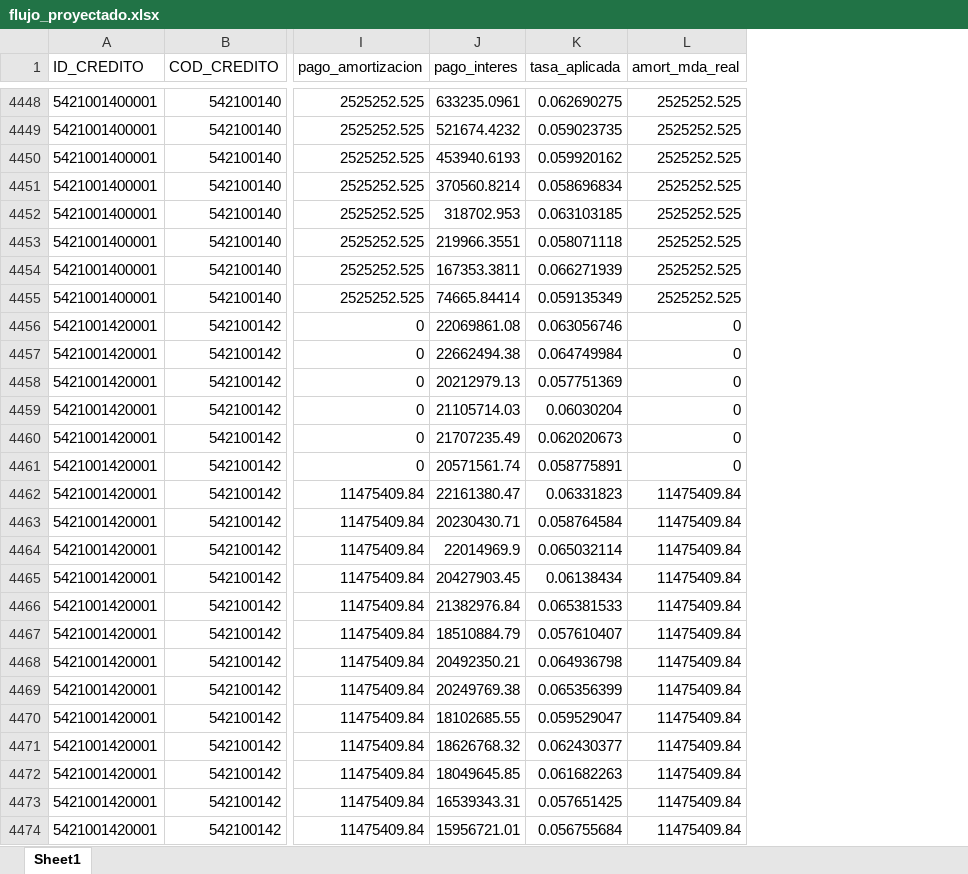
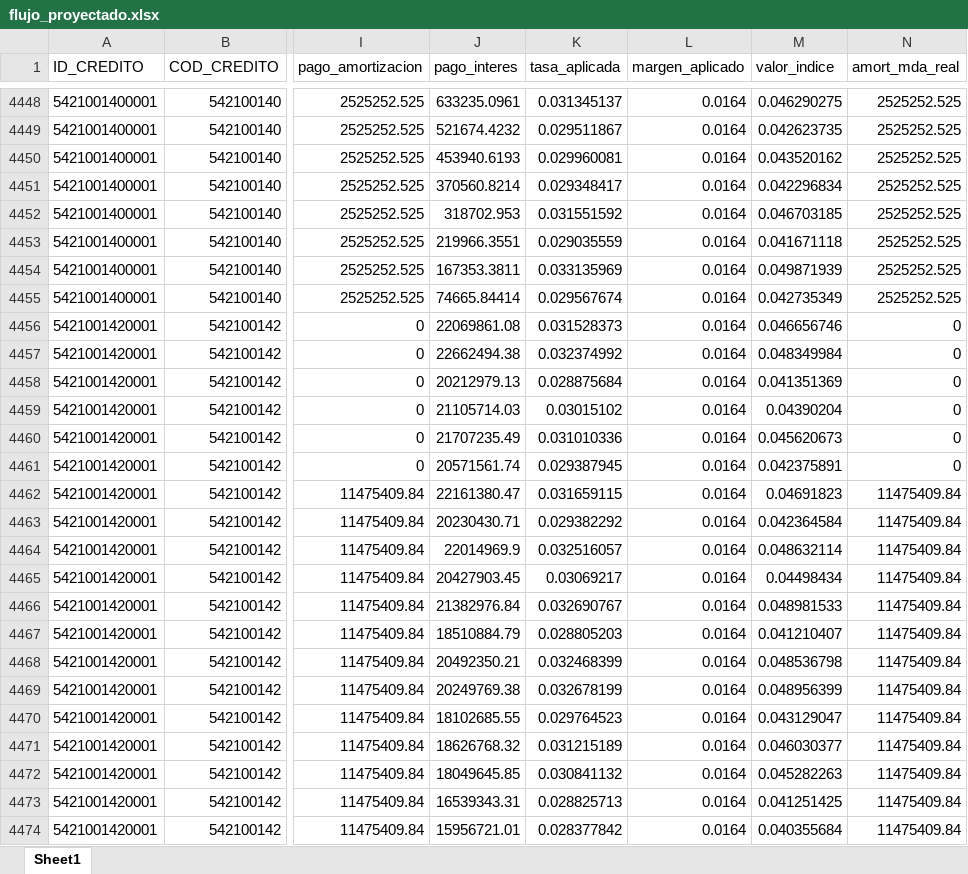
Before and after one commit to pguzman201510-maker/flujos_debt, an Excel workbook: flujo_proyectado.xlsx, sheet Sheet1, drawn as a sheet; only a part is shown, gaps mark what is left out; values as stored, in another font and other column widths than the file's, no borders; the diff covers the shown part only; the diff names each change by its address in the sheet, - before the commit and + after, or states it on an @@ line.

```diff
--- a/flujo_proyectado.xlsx (sheet Sheet1)
+++ b/flujo_proyectado.xlsx (sheet Sheet1)
+column L (margen_aplicado), rows 4448-4474: all 0.0164
+column M (valor_indice), rows 4448-4474: 0.046290275 | 0.042623735 | 0.043520162 | 0.042296834 | 0.046703185 | 0.041671118 | 0.049871939 | 0.042735349 | 0.046656746 | 0.048349984 | 0.041351369 | 0.04390204 | 0.045620673 | 0.042375891 | 0.04691823 | 0.042364584 | 0.048632114 | 0.04498434 | 0.048981533 | 0.041210407 | 0.048536798 | 0.048956399 | 0.043129047 | 0.046030377 | 0.045282263 | 0.041251425 | 0.040355684
-K4448 (tasa_aplicada): 0.062690275
+K4448 (tasa_aplicada): 0.031345137
-K4449 (tasa_aplicada): 0.059023735
+K4449 (tasa_aplicada): 0.029511867
-K4450 (tasa_aplicada): 0.059920162
+K4450 (tasa_aplicada): 0.029960081
-K4451 (tasa_aplicada): 0.058696834
+K4451 (tasa_aplicada): 0.029348417
-K4452 (tasa_aplicada): 0.063103185
+K4452 (tasa_aplicada): 0.031551592
-K4453 (tasa_aplicada): 0.058071118
+K4453 (tasa_aplicada): 0.029035559
-K4454 (tasa_aplicada): 0.066271939
+K4454 (tasa_aplicada): 0.033135969
-K4455 (tasa_aplicada): 0.059135349
+K4455 (tasa_aplicada): 0.029567674
-K4456 (tasa_aplicada): 0.063056746
+K4456 (tasa_aplicada): 0.031528373
-K4457 (tasa_aplicada): 0.064749984
+K4457 (tasa_aplicada): 0.032374992
-K4458 (tasa_aplicada): 0.057751369
+K4458 (tasa_aplicada): 0.028875684
-K4459 (tasa_aplicada): 0.06030204
+K4459 (tasa_aplicada): 0.03015102
-K4460 (tasa_aplicada): 0.062020673
+K4460 (tasa_aplicada): 0.031010336
-K4461 (tasa_aplicada): 0.058775891
+K4461 (tasa_aplicada): 0.029387945
-K4462 (tasa_aplicada): 0.06331823
+K4462 (tasa_aplicada): 0.031659115
-K4463 (tasa_aplicada): 0.058764584
+K4463 (tasa_aplicada): 0.029382292
-K4464 (tasa_aplicada): 0.065032114
+K4464 (tasa_aplicada): 0.032516057
-K4465 (tasa_aplicada): 0.06138434
+K4465 (tasa_aplicada): 0.03069217
-K4466 (tasa_aplicada): 0.065381533
+K4466 (tasa_aplicada): 0.032690767
-K4467 (tasa_aplicada): 0.057610407
+K4467 (tasa_aplicada): 0.028805203
-K4468 (tasa_aplicada): 0.064936798
+K4468 (tasa_aplicada): 0.032468399
-K4469 (tasa_aplicada): 0.065356399
+K4469 (tasa_aplicada): 0.032678199
-K4470 (tasa_aplicada): 0.059529047
+K4470 (tasa_aplicada): 0.029764523
-K4471 (tasa_aplicada): 0.062430377
+K4471 (tasa_aplicada): 0.031215189
-K4472 (tasa_aplicada): 0.061682263
+K4472 (tasa_aplicada): 0.030841132
-K4473 (tasa_aplicada): 0.057651425
+K4473 (tasa_aplicada): 0.028825713
-K4474 (tasa_aplicada): 0.056755684
+K4474 (tasa_aplicada): 0.028377842
```
Also changed, not shown: 913 edited cells elsewhere in this sheet, 5 other files.
